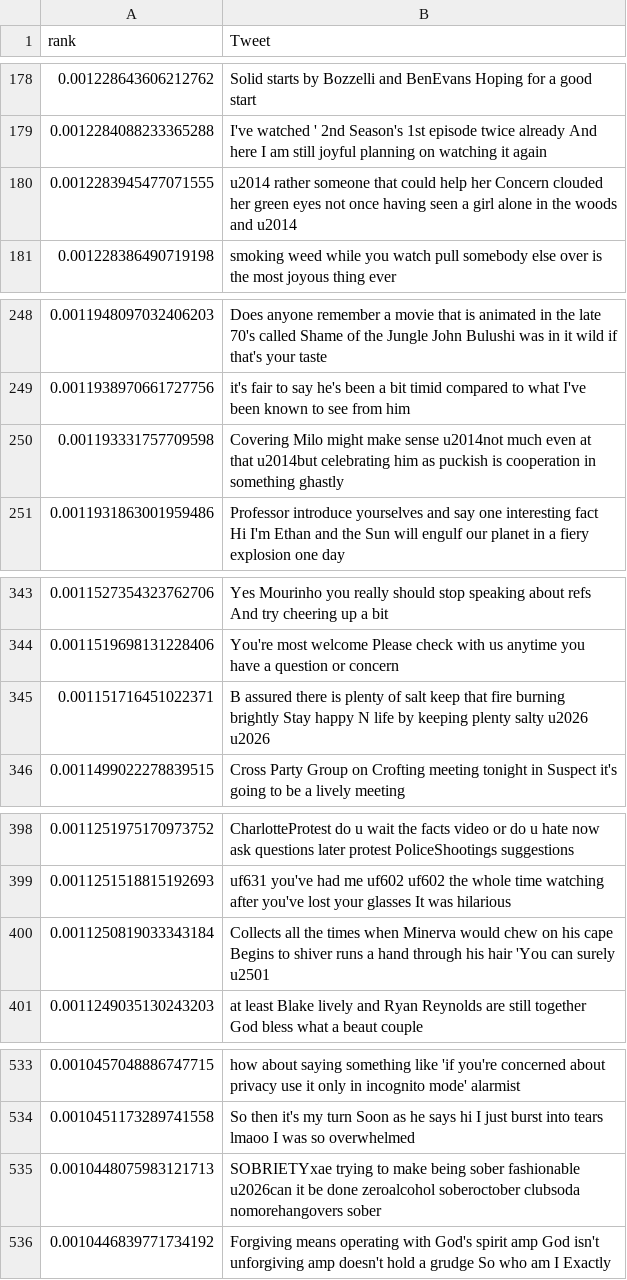
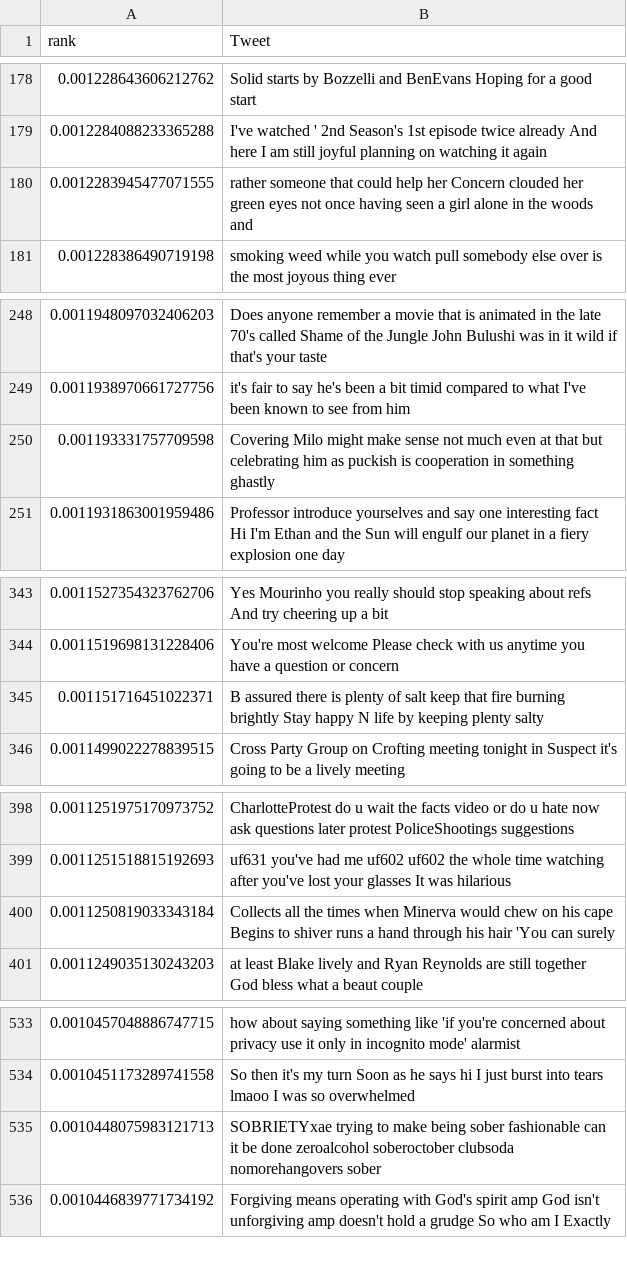
Before and after one commit to sanyabt/NLP-CS2731, a CSV file: ranked_tweets_by_group/anticipation.csv, drawn as a sheet; only a part is shown, gaps mark what is left out; the diff covers the shown part only.

```diff
--- a/ranked_tweets_by_group/anticipation.csv
+++ b/ranked_tweets_by_group/anticipation.csv
@@ -179,3 +179,3 @@ rank,Tweet
 0.0012284088233365288,I've watched ' 2nd Season's 1st episode twice already And here I am still joyful planning on watching it again
-0.0012283945477071555,  u2014 rather someone that could help her Concern clouded her green eyes not once having seen a girl alone in the woods and  u2014
+0.0012283945477071555, rather someone that could help her Concern clouded her green eyes not once having seen a girl alone in the woods and
 0.001228386490719198,smoking weed while you watch pull somebody else over is the most joyous thing ever
@@ -249,3 +249,3 @@ rank,Tweet
 0.0011938970661727756, it's fair to say he's been a bit timid compared to what I've been known to see from him
-0.001193331757709598, Covering Milo might make sense u2014not much even at that u2014but celebrating him as puckish is cooperation in something ghastly
+0.001193331757709598, Covering Milo might make sense not much even at that but celebrating him as puckish is cooperation in something ghastly
 0.0011931863001959486,Professor introduce yourselves and say one interesting fact  Hi I'm Ethan and the Sun will engulf our planet in a fiery explosion one day
@@ -344,3 +344,3 @@ rank,Tweet
 0.0011519698131228406, You're most welcome Please check with us anytime you have a question or concern
-0.001151716451022371, B assured there is plenty of salt keep that fire burning brightly Stay happy N life by keeping plenty salty u2026  u2026
+0.001151716451022371, B assured there is plenty of salt keep that fire burning brightly Stay happy N life by keeping plenty salty
 0.0011499022278839515,Cross Party Group on Crofting meeting tonight in  Suspect it's going to be a lively meeting
@@ -399,3 +399,3 @@ rank,Tweet
 0.0011251518815192693, uf631  you've had me  uf602  uf602 the whole time watching  after you've lost your glasses It was hilarious
-0.0011250819033343184,Collects all the times when Minerva would chew on his cape Begins to shiver runs a hand through his hair   'You can surely u2501
+0.0011250819033343184,Collects all the times when Minerva would chew on his cape Begins to shiver runs a hand through his hair   'You can surely
 0.0011249035130243203, at least Blake lively and Ryan Reynolds are still together God bless what a beaut couple
@@ -534,3 +534,3 @@ rank,Tweet
 0.0010451173289741558,So then it's my turn Soon as he says hi I just burst into tears lmaoo I was so overwhelmed
-0.0010448075983121713,SOBRIETYxae   trying to make being sober fashionable u2026can it be done  zeroalcohol soberoctober clubsoda nomorehangovers sober
+0.0010448075983121713,SOBRIETYxae   trying to make being sober fashionable can it be done  zeroalcohol soberoctober clubsoda nomorehangovers sober
 0.0010446839771734192,Forgiving means operating with God's spirit amp God isn't unforgiving amp doesn't hold a grudge So who am I Exactly
```
Also changed, not shown: 5 edited cells elsewhere in this file, ranked_tweets_by_group/disgust.csv, ranked_tweets_by_group/joy.csv, 6 other files.
